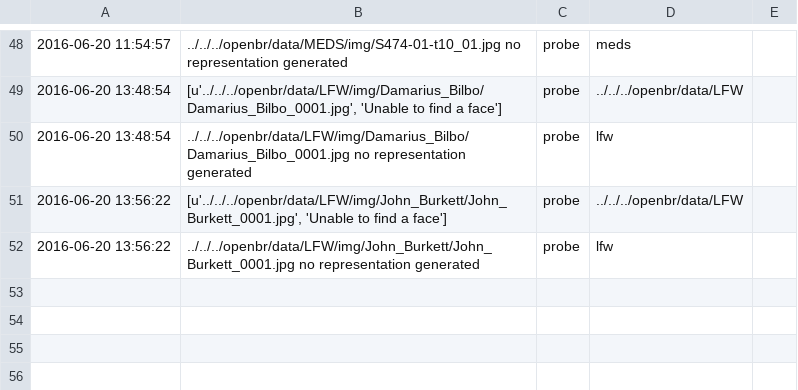
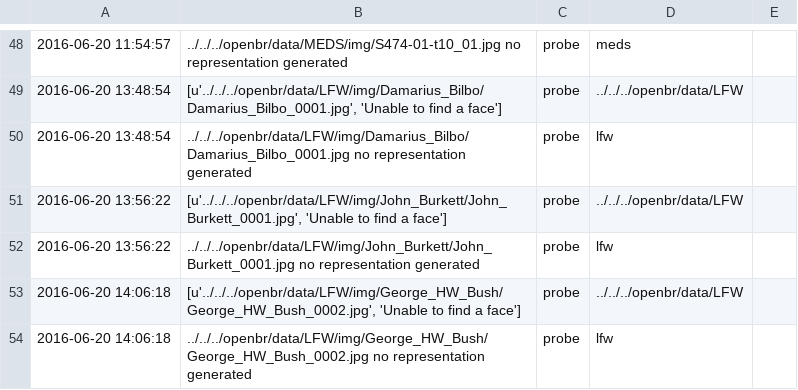
Before and after one commit to clemme/biometricsystems2016-frs, a CSV file: openface/probe/log.csv, drawn as a sheet; only a part is shown, gaps mark what is left out; the diff names each change by its address in the sheet, - before the commit and + after, or states it on an @@ line.

```diff
--- a/openface/probe/log.csv
+++ b/openface/probe/log.csv
+row 53: 2016-06-20 14:06:18 | [u'../../../openbr/data/LFW/img/George_HW_Bush/George_HW_Bush_0002.jpg', 'Unable to find a face'] | probe | ../../../openbr/data/LFW
+row 54: 2016-06-20 14:06:18 | ../../../openbr/data/LFW/img/George_HW_Bush/George_HW_Bush_0002.jpg no representation generated | probe | lfw
```
Also changed, not shown: 1 other file.
